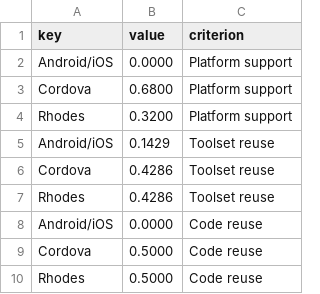
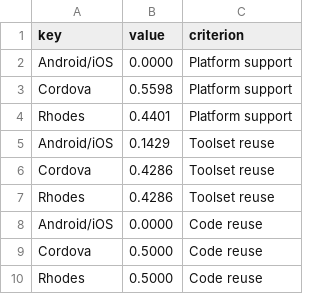
Before and after one commit to mstaessen/thesis-text, a CSV file: figs/priority_radar.csv, drawn as a sheet; only a part is shown; the diff covers the shown part only.

```diff
--- a/figs/priority_radar.csv
+++ b/figs/priority_radar.csv
@@ -2,4 +2,4 @@ key,value,criterion
 Android/iOS,0.0000, Platform support
-Cordova,    0.6800, Platform support
-Rhodes,     0.3200, Platform support
+Cordova,    0.5598, Platform support
+Rhodes,     0.4401, Platform support
 Android/iOS,0.1429, Toolset reuse
```
Also changed, not shown: 18 edited cells elsewhere in this file, figs/android_runtimes.tsv, 25 other files.
